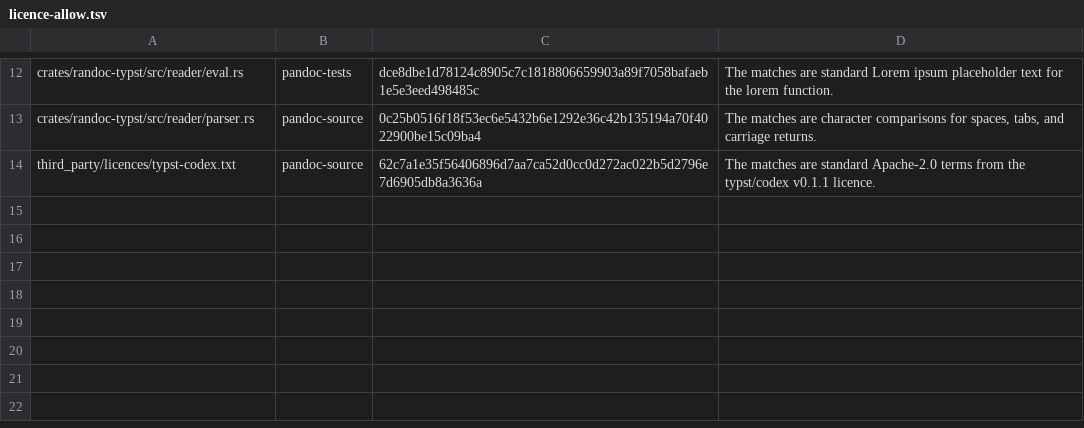
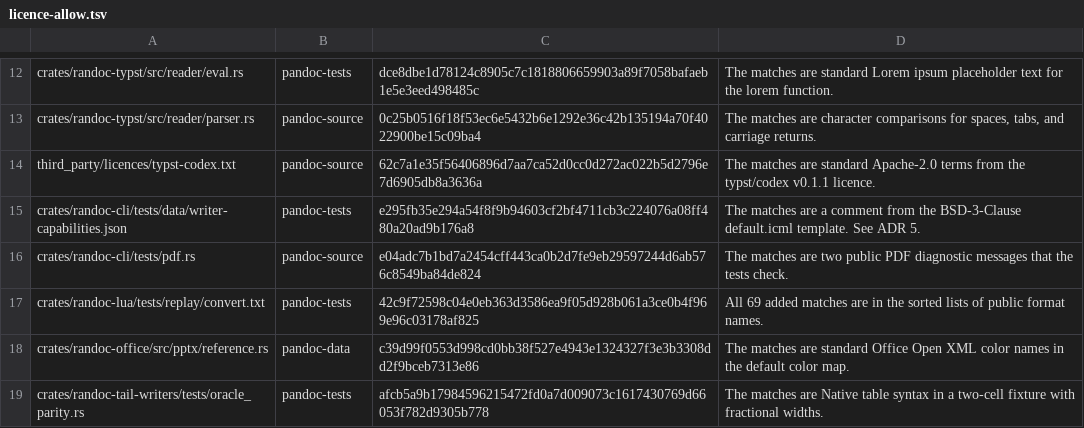
Before and after one commit to dvgyl/randoc, a TSV file: tools/measure/licence-allow.tsv, drawn as a sheet; only a part is shown, gaps mark what is left out.

Commit message:
feat(cli): integrate Wave 6 formats, PDF engine driver, replays, and conformance baseline

```diff
--- a/tools/measure/licence-allow.tsv
+++ b/tools/measure/licence-allow.tsv
@@ -14 +14,6 @@ crates/randoc-typst/src/reader/parser.rs	pandoc-source	0c25b0516f18f53ec6e5432b6
 third_party/licences/typst-codex.txt	pandoc-source	62c7a1e35f56406896d7aa7ca52d0cc0d272ac022b5d2796e7d6905db8a3636a	The matches are standard Apache-2.0 terms from the typst/codex v0.1.1 licence.
+crates/randoc-cli/tests/data/writer-capabilities.json	pandoc-tests	e295fb35e294a54f8f9b94603cf2bf4711cb3c224076a08ff480a20ad9b176a8	The matches are a comment from the BSD-3-Clause default.icml template. See ADR 5.
+crates/randoc-cli/tests/pdf.rs	pandoc-source	e04adc7b1bd7a2454cff443ca0b2d7fe9eb29597244d6ab576c8549ba84de824	The matches are two public PDF diagnostic messages that the tests check.
+crates/randoc-lua/tests/replay/convert.txt	pandoc-tests	42c9f72598c04e0eb363d3586ea9f05d928b061a3ce0b4f969e96c03178af825	All 69 added matches are in the sorted lists of public format names.
+crates/randoc-office/src/pptx/reference.rs	pandoc-data	c39d99f0553d998cd0bb38f527e4943e1324327f3e3b3308dd2f9bceb7313e86	The matches are standard Office Open XML color names in the default color map.
+crates/randoc-tail-writers/tests/oracle_parity.rs	pandoc-tests	afcb5a9b17984596215472fd0a7d009073c1617430769d66053f782d9305b778	The matches are Native table syntax in a two-cell fixture with fractional widths.
```
Also changed, not shown: 15 other files.
